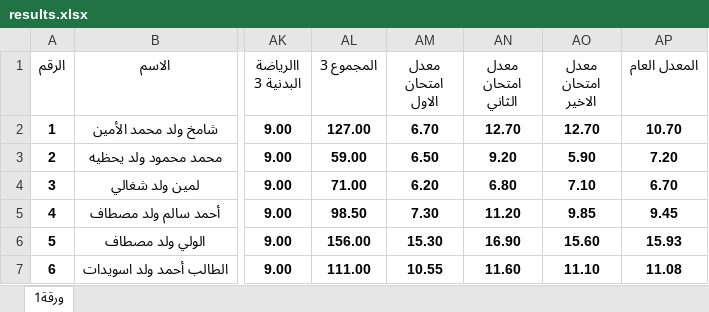
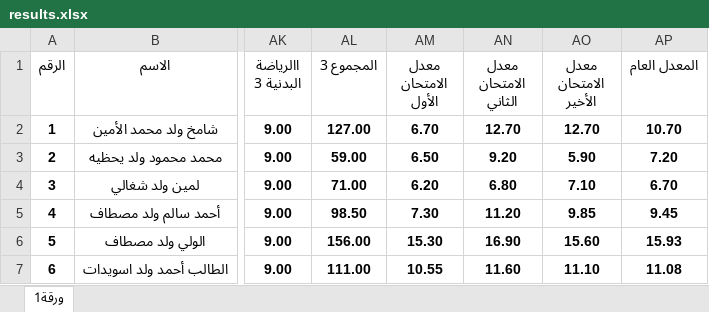
Before and after one commit to babaadel/students-resultss, an Excel workbook: results.xlsx, sheet ورقة1, drawn as a sheet; only a part is shown, gaps mark what is left out; values as stored, in another font and other column widths than the file's, no borders; conditional formats not drawn; the diff names each change by its address in the sheet, - before the commit and + after, or states it on an @@ line.

Commit message:
Add files via upload

```diff
--- a/results.xlsx (sheet ورقة1)
+++ b/results.xlsx (sheet ورقة1)
-AM1: معدل امتحان الاول
+AM1: معدل الامتحان الأول
-AN1: معدل امتحان الثاني
+AN1: معدل الامتحان الثاني
-AO1: معدل امتحان الاخير
+AO1: معدل الامتحان الأخير
```
